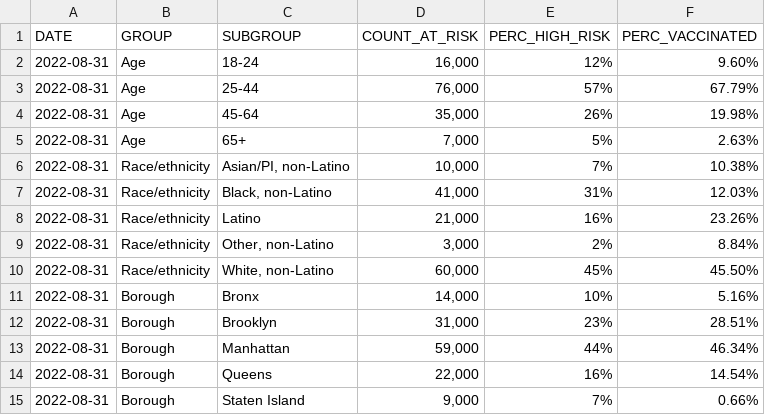
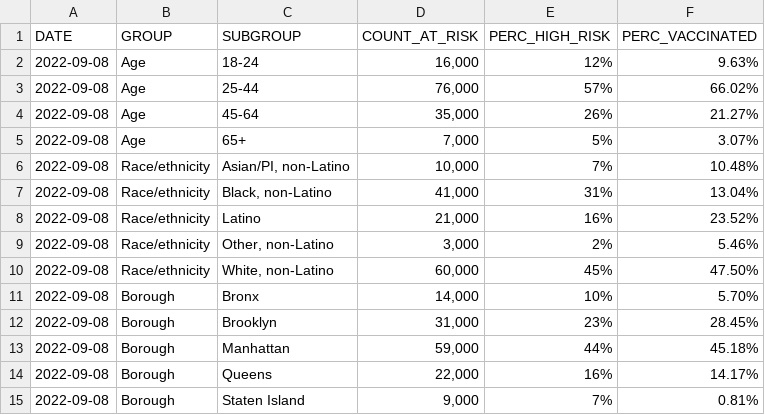
Before and after one commit to nychealth/mpv-vaccine-data, a CSV file: people/demographics-at-risk-summary.csv, drawn as a sheet.

```diff
--- a/people/demographics-at-risk-summary.csv
+++ b/people/demographics-at-risk-summary.csv
@@ -1,15 +1,15 @@
 DATE,GROUP,SUBGROUP,COUNT_AT_RISK,PERC_HIGH_RISK,PERC_VACCINATED
-2022-08-31,Age,18-24,"16,000",12%,9.60%
-2022-08-31,Age,25-44,"76,000",57%,67.79%
-2022-08-31,Age,45-64,"35,000",26%,19.98%
-2022-08-31,Age,65+,"7,000",5%,2.63%
-2022-08-31,Race/ethnicity,"Asian/PI, non-Latino","10,000",7%,10.38%
-2022-08-31,Race/ethnicity,"Black, non-Latino","41,000",31%,12.03%
-2022-08-31,Race/ethnicity,Latino,"21,000",16%,23.26%
-2022-08-31,Race/ethnicity,"Other, non-Latino","3,000",2%,8.84%
-2022-08-31,Race/ethnicity,"White, non-Latino","60,000",45%,45.50%
-2022-08-31,Borough,Bronx,"14,000",10%,5.16%
-2022-08-31,Borough,Brooklyn,"31,000",23%,28.51%
-2022-08-31,Borough,Manhattan,"59,000",44%,46.34%
-2022-08-31,Borough,Queens,"22,000",16%,14.54%
-2022-08-31,Borough,Staten Island,"9,000",7%,0.66%
+2022-09-08,Age,18-24,"16,000",12%,9.63%
+2022-09-08,Age,25-44,"76,000",57%,66.02%
+2022-09-08,Age,45-64,"35,000",26%,21.27%
+2022-09-08,Age,65+,"7,000",5%,3.07%
+2022-09-08,Race/ethnicity,"Asian/PI, non-Latino","10,000",7%,10.48%
+2022-09-08,Race/ethnicity,"Black, non-Latino","41,000",31%,13.04%
+2022-09-08,Race/ethnicity,Latino,"21,000",16%,23.52%
+2022-09-08,Race/ethnicity,"Other, non-Latino","3,000",2%,5.46%
+2022-09-08,Race/ethnicity,"White, non-Latino","60,000",45%,47.50%
+2022-09-08,Borough,Bronx,"14,000",10%,5.70%
+2022-09-08,Borough,Brooklyn,"31,000",23%,28.45%
+2022-09-08,Borough,Manhattan,"59,000",44%,45.18%
+2022-09-08,Borough,Queens,"22,000",16%,14.17%
+2022-09-08,Borough,Staten Island,"9,000",7%,0.81%
```
Also changed, not shown: doses/doses-by-day.csv, doses/summary-doses.csv.
